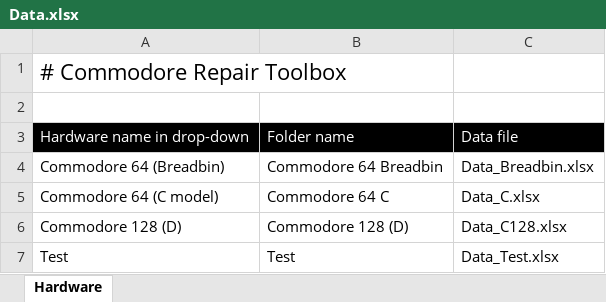
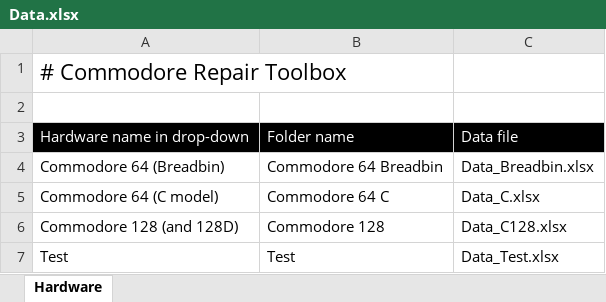
Before and after one commit to HovKlan-DH/Commodore-Repair-Toolbox, an Excel workbook: Data/Data.xlsx, sheet Hardware, drawn as a sheet; values as stored, in another font and other column widths than the file's, no borders; the diff names each change by its address in the sheet, - before the commit and + after, or states it on an @@ line.

```diff
--- a/Data/Data.xlsx (sheet Hardware)
+++ b/Data/Data.xlsx (sheet Hardware)
-A6: Commodore 128 (D)
+A6: Commodore 128 (and 128D)
-B6: Commodore 128 (D)
+B6: Commodore 128
```
Also changed, not shown: Data/Commodore 64 Breadbin/250407/Data_250407.xlsx, Data/Commodore 64 Breadbin/250425/Data_250425.xlsx, 43 other files.
